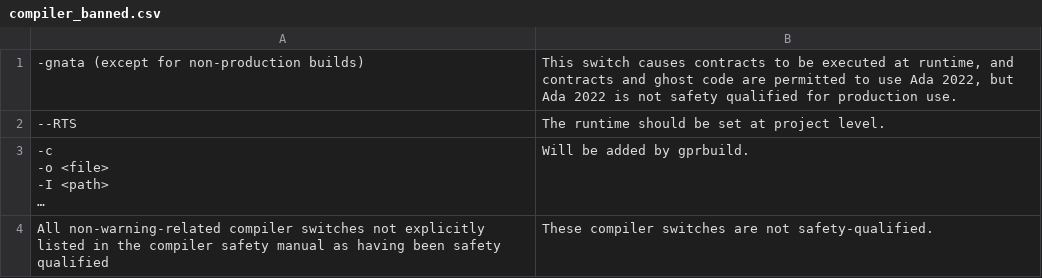
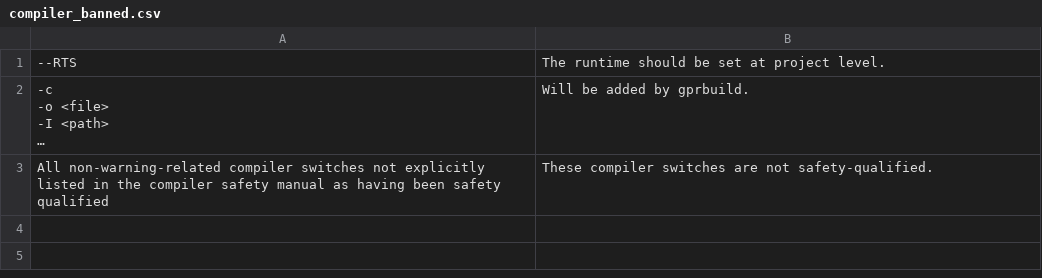
Before and after one commit to NVIDIA/spark-process, a CSV file: source/process/compiler_banned.csv, drawn as a sheet; long unchanged cells end in ….

```diff
--- a/source/process/compiler_banned.csv
+++ b/source/process/compiler_banned.csv
@@ -1,2 +1 @@
--gnata (except for non-production builds),"This switch causes contracts to be executed at runtime, and contracts and ghost code are permitted to use Ada 2022, but Ada 2022 is not safety qualified for production use."
 --RTS,The runtime should be set at project level.
```
Also changed, not shown: source/process/compiler_optional.csv, source/process/gnatcheck_required_rules.csv, 3 other files.
